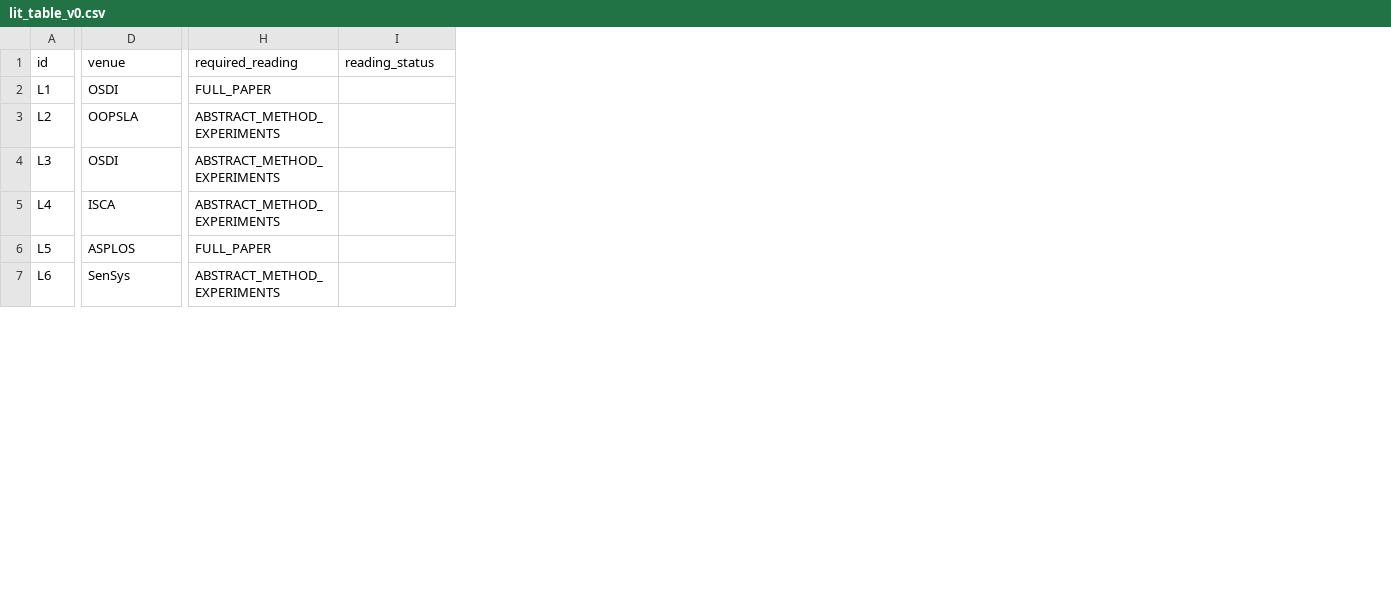
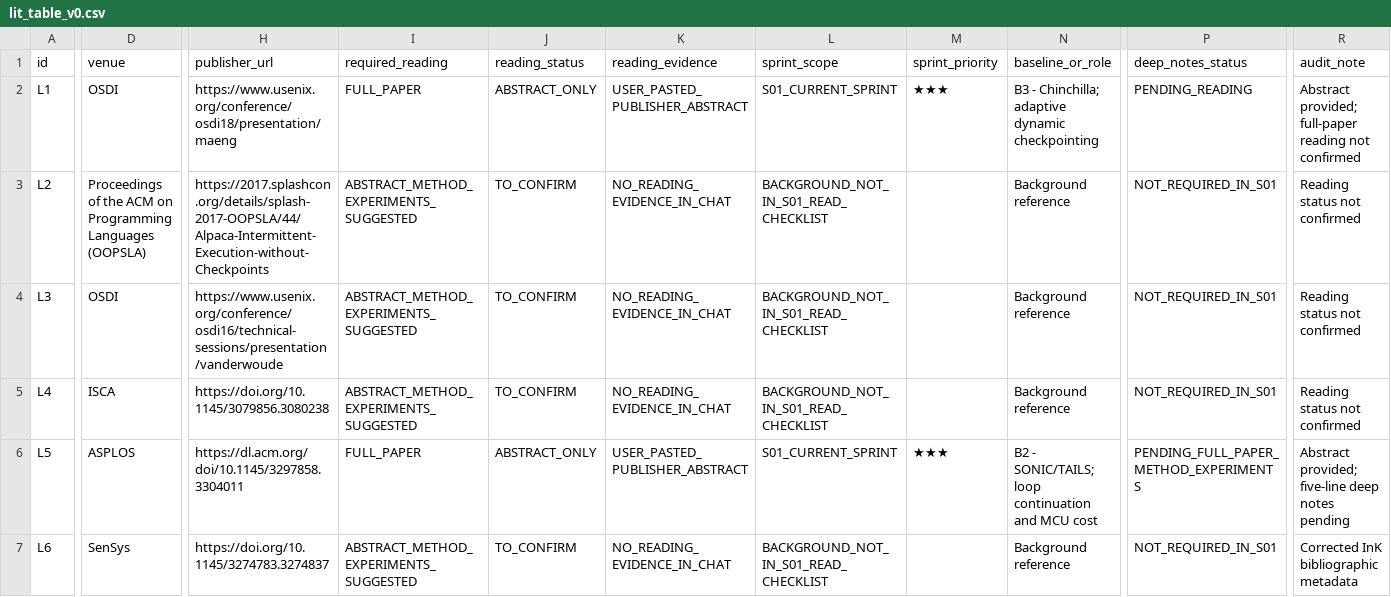
Before and after one commit to Khanh-VietNam/ipi, a CSV file: lit_table_v0.csv, drawn as a sheet; only a part is shown, gaps mark what is left out; addresses are those after the commit; the diff covers the shown part only; the diff names each change by its address in the sheet, - before the commit and + after, or states it on an @@ line.

Commit message:
Update lit_table_v0.csv

```diff
--- a/lit_table_v0.csv
+++ b/lit_table_v0.csv
+column H (publisher_url), rows 2-7: https://www.usenix.org/conference/osdi18/presentation/maeng | https://2017.splashcon.org/details/splash-2017-OOPSLA/44/Alpaca-Intermittent-Execution-without-Checkpoints | https://www.usenix.org/conference/osdi16/technical-sessions/presentation/vanderwoude | https://doi.org/10.1145/3079856.3080238 | https://dl.acm.org/doi/10.1145/3297858.3304011 | https://doi.org/10.1145/3274783.3274837
+column K (reading_evidence), rows 2-7: USER_PASTED_PUBLISHER_ABSTRACT | NO_READING_EVIDENCE_IN_CHAT | NO_READING_EVIDENCE_IN_CHAT | NO_READING_EVIDENCE_IN_CHAT | USER_PASTED_PUBLISHER_ABSTRACT | NO_READING_EVIDENCE_IN_CHAT
+column L (sprint_scope), rows 2-7: S01_CURRENT_SPRINT | BACKGROUND_NOT_IN_S01_READ_CHECKLIST | BACKGROUND_NOT_IN_S01_READ_CHECKLIST | BACKGROUND_NOT_IN_S01_READ_CHECKLIST | S01_CURRENT_SPRINT | BACKGROUND_NOT_IN_S01_READ_CHECKLIST
+column M (sprint_priority), rows 2-6: ★★★ |  |  |  | ★★★
+column N (baseline_or_role), rows 2-7: B3 - Chinchilla; adaptive dynamic checkpointing | Background reference | Background reference | Background reference | B2 - SONIC/TAILS; loop continuation and MCU cost | Background reference
+column P (deep_notes_status), rows 2-7: PENDING_READING | NOT_REQUIRED_IN_S01 | NOT_REQUIRED_IN_S01 | NOT_REQUIRED_IN_S01 | PENDING_FULL_PAPER_METHOD_EXPERIMENTS | NOT_REQUIRED_IN_S01
+column R (audit_note), rows 2-7: Abstract provided; full-paper reading not confirmed | Reading status not confirmed | Reading status not confirmed | Reading status not confirmed | Abstract provided; five-line deep notes pending | Corrected InK bibliographic metadata
-J2 (reading_status): (empty)
+J2 (reading_status): ABSTRACT_ONLY
-D3 (venue): OOPSLA
+D3 (venue): Proceedings of the ACM on Programming Languages (OOPSLA)
-I3:I5 (required_reading): ABSTRACT_METHOD_EXPERIMENTS
+I3:I5 (required_reading): ABSTRACT_METHOD_EXPERIMENTS_SUGGESTED
-J3:J5 (reading_status): (empty)
+J3:J5 (reading_status): TO_CONFIRM
-J6 (reading_status): (empty)
+J6 (reading_status): ABSTRACT_ONLY
-I7 (required_reading): ABSTRACT_METHOD_EXPERIMENTS
+I7 (required_reading): ABSTRACT_METHOD_EXPERIMENTS_SUGGESTED
-J7 (reading_status): (empty)
+J7 (reading_status): TO_CONFIRM
```
Also changed, not shown: 13 edited cells elsewhere in this file.
